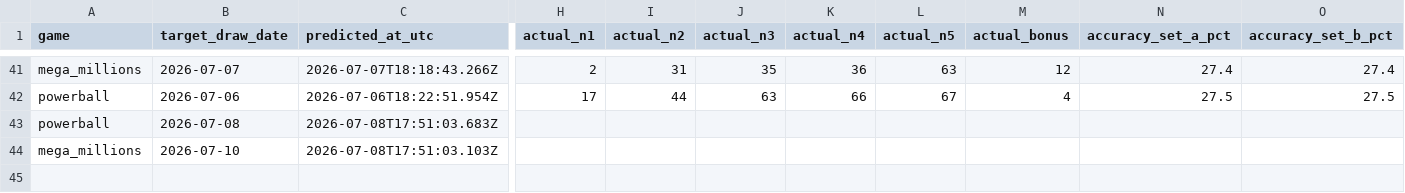
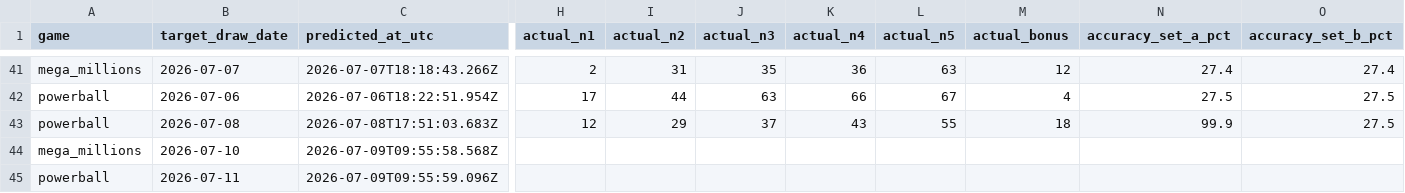
Before and after one commit to currygohan/currygohan-predictor, a CSV file: data/prediction_history.csv, drawn as a sheet; only a part is shown, gaps mark what is left out; rows hold the shown columns only; the diff covers the shown part only; the diff names each change by its address in the sheet, - before the commit and + after, or states it on an @@ line.

```diff
--- a/data/prediction_history.csv
+++ b/data/prediction_history.csv
-H43 (actual_n1): (empty)
+H43 (actual_n1): 12
-I43 (actual_n2): (empty)
+I43 (actual_n2): 29
-J43 (actual_n3): (empty)
+J43 (actual_n3): 37
-K43 (actual_n4): (empty)
+K43 (actual_n4): 43
-L43 (actual_n5): (empty)
+L43 (actual_n5): 55
-M43 (actual_bonus): (empty)
+M43 (actual_bonus): 18
-N43 (accuracy_set_a_pct): (empty)
+N43 (accuracy_set_a_pct): 99.9
-O43 (accuracy_set_b_pct): (empty)
+O43 (accuracy_set_b_pct): 27.5
-C44 (predicted_at_utc): 2026-07-08T17:51:03.103Z
+C44 (predicted_at_utc): 2026-07-09T09:55:58.568Z
+row 45: powerball | 2026-07-11 | 2026-07-09T09:55:59.096Z
```
Also changed, not shown: 8 edited cells elsewhere in this file, data/powerball.csv.
